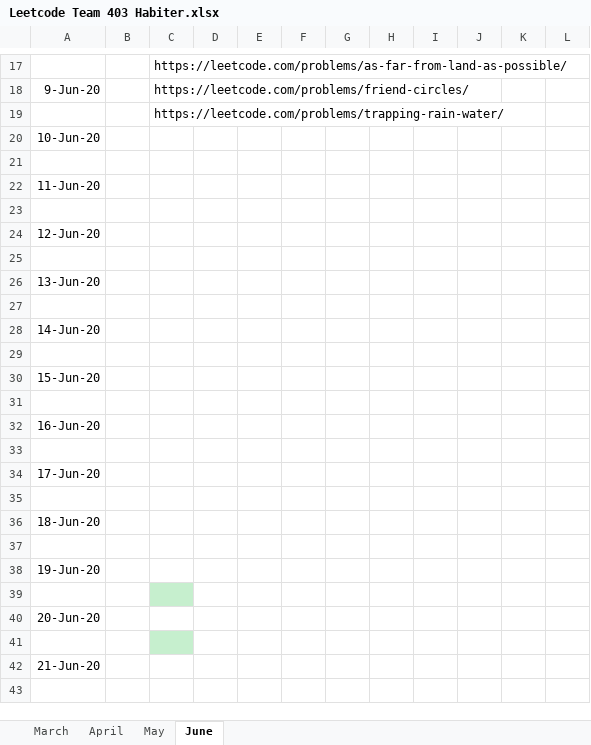
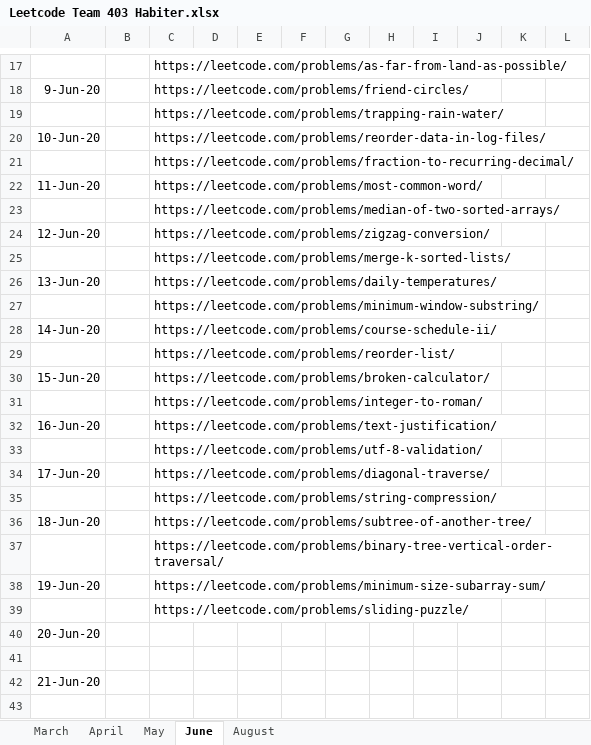
Before and after one commit to fahim0120/leetcode, an Excel workbook: Leetcode Team 403 Habiter.xlsx, sheet June, drawn as a sheet; only a part is shown, gaps mark what is left out; values as stored, in another font and other column widths than the file's, no borders; table styles not drawn; the diff names each change by its address in the sheet, - before the commit and + after, or states it on an @@ line.

Commit message:
problem 442, 448 finding the duplicates or missing values of range [1, n] in an array. Negate right location's value and traverse.

```diff
--- a/Leetcode Team 403 Habiter.xlsx (sheet June)
+++ b/Leetcode Team 403 Habiter.xlsx (sheet June)
+sheet tab: August
-C20: (empty)
+C20: https://leetcode.com/problems/reorder-data-in-log-files/
-C21: (empty)
+C21: https://leetcode.com/problems/fraction-to-recurring-decimal/
-C22: (empty)
+C22: https://leetcode.com/problems/most-common-word/
-C23: (empty)
+C23: https://leetcode.com/problems/median-of-two-sorted-arrays/
-C24: (empty)
+C24: https://leetcode.com/problems/zigzag-conversion/
-C25: (empty)
+C25: https://leetcode.com/problems/merge-k-sorted-lists/
-C26: (empty)
+C26: https://leetcode.com/problems/daily-temperatures/
-C27: (empty)
+C27: https://leetcode.com/problems/minimum-window-substring/
-C28: (empty)
+C28: https://leetcode.com/problems/course-schedule-ii/
-C29: (empty)
+C29: https://leetcode.com/problems/reorder-list/
-C30: (empty)
+C30: https://leetcode.com/problems/broken-calculator/
-C31: (empty)
+C31: https://leetcode.com/problems/integer-to-roman/
-C32: (empty)
+C32: https://leetcode.com/problems/text-justification/
-C33: (empty)
+C33: https://leetcode.com/problems/utf-8-validation/
-C34: (empty)
+C34: https://leetcode.com/problems/diagonal-traverse/
-C35: (empty)
+C35: https://leetcode.com/problems/string-compression/
-C36: (empty)
+C36: https://leetcode.com/problems/subtree-of-another-tree/
-C37: (empty)
+C37: https://leetcode.com/problems/binary-tree-vertical-order-traversal/
-C38: (empty)
+C38: https://leetcode.com/problems/minimum-size-subarray-sum/
-C39: (empty)
+C39: https://leetcode.com/problems/sliding-puzzle/
-C39 fill: #C6EFCE
+C39 fill: none
-C41 fill: #C6EFCE
+C41 fill: none
```
Also changed, not shown: sheet May, 2 other files.
